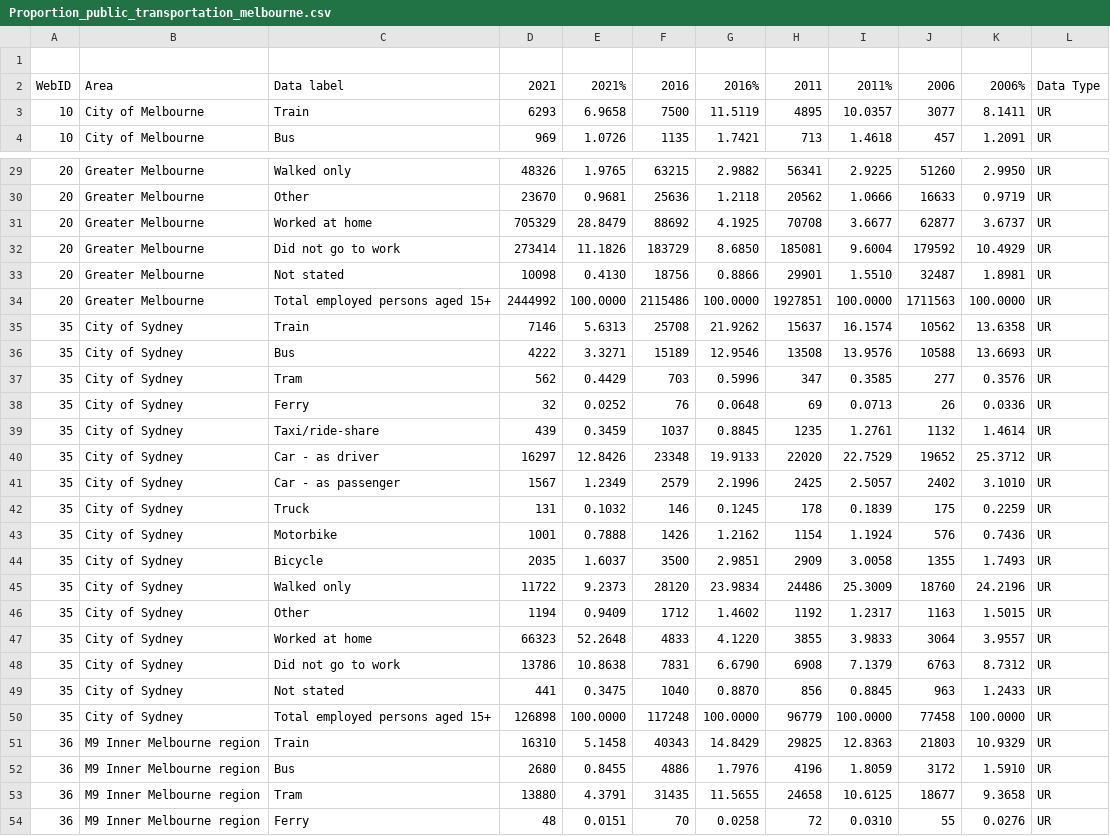
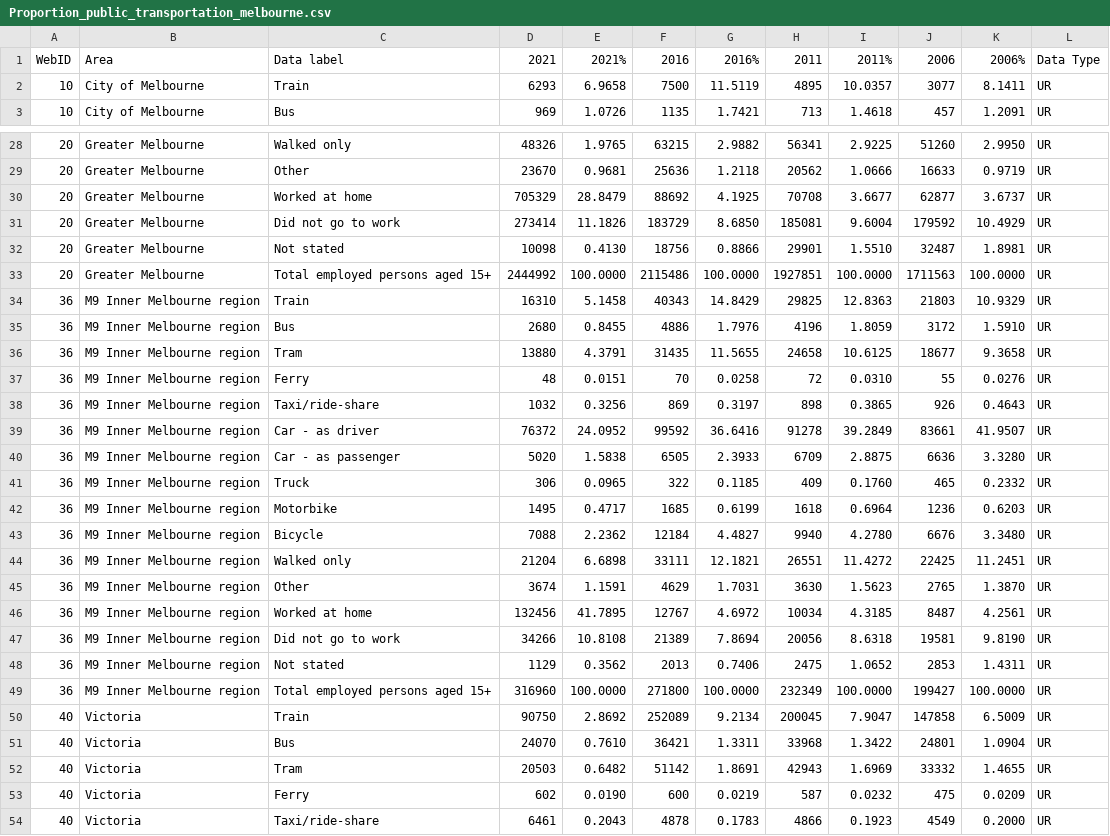
Before and after one commit to khanhl123/FIT3179-A2, a CSV file: Proportion_public_transportation_melbourne.csv, drawn as a sheet; only a part is shown, gaps mark what is left out; the shorter side is filled out with more unchanged rows.

Commit message:
Update Proportion_public_transportation_melbourne.csv

```diff
--- a/Proportion_public_transportation_melbourne.csv
+++ b/Proportion_public_transportation_melbourne.csv
@@ -1,2 +1 @@
-
 "WebID","Area","Data label","2021","2021%","2016","2016%","2011","2011%","2006","2006%","Data Type",
@@ -34,18 +33,2 @@
 "20","Greater Melbourne","Total employed persons aged 15+","2444992","100.0000","2115486","100.0000","1927851","100.0000","1711563","100.0000","UR",
-"35","City of Sydney","Train","7146","5.6313","25708","21.9262","15637","16.1574","10562","13.6358","UR",
-"35","City of Sydney","Bus","4222","3.3271","15189","12.9546","13508","13.9576","10588","13.6693","UR",
-"35","City of Sydney","Tram","562","0.4429","703","0.5996","347","0.3585","277","0.3576","UR",
-"35","City of Sydney","Ferry","32","0.0252","76","0.0648","69","0.0713","26","0.0336","UR",
-"35","City of Sydney","Taxi/ride-share","439","0.3459","1037","0.8845","1235","1.2761","1132","1.4614","UR",
-"35","City of Sydney","Car - as driver","16297","12.8426","23348","19.9133","22020","22.7529","19652","25.3712","UR",
-"35","City of Sydney","Car - as passenger","1567","1.2349","2579","2.1996","2425","2.5057","2402","3.1010","UR",
-"35","City of Sydney","Truck","131","0.1032","146","0.1245","178","0.1839","175","0.2259","UR",
-"35","City of Sydney","Motorbike","1001","0.7888","1426","1.2162","1154","1.1924","576","0.7436","UR",
-"35","City of Sydney","Bicycle","2035","1.6037","3500","2.9851","2909","3.0058","1355","1.7493","UR",
-"35","City of Sydney","Walked only","11722","9.2373","28120","23.9834","24486","25.3009","18760","24.2196","UR",
-"35","City of Sydney","Other","1194","0.9409","1712","1.4602","1192","1.2317","1163","1.5015","UR",
-"35","City of Sydney","Worked at home","66323","52.2648","4833","4.1220","3855","3.9833","3064","3.9557","UR",
-"35","City of Sydney","Did not go to work","13786","10.8638","7831","6.6790","6908","7.1379","6763","8.7312","UR",
-"35","City of Sydney","Not stated","441","0.3475","1040","0.8870","856","0.8845","963","1.2433","UR",
-"35","City of Sydney","Total employed persons aged 15+","126898","100.0000","117248","100.0000","96779","100.0000","77458","100.0000","UR",
 "36","M9 Inner Melbourne region","Train","16310","5.1458","40343","14.8429","29825","12.8363","21803","10.9329","UR",
```
